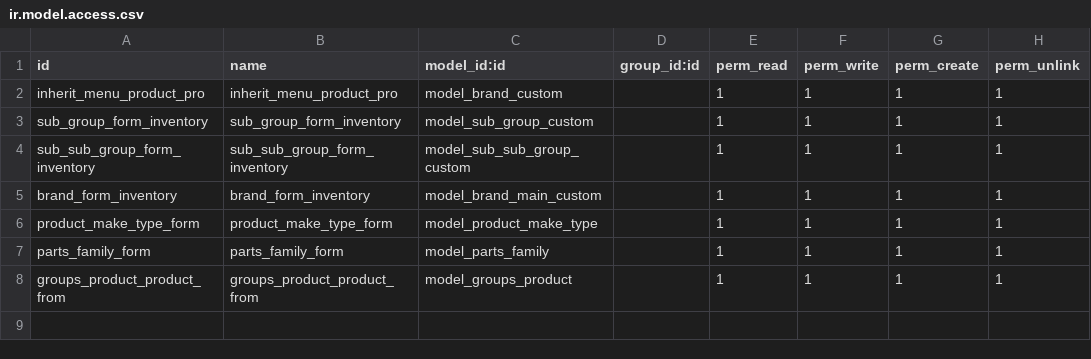
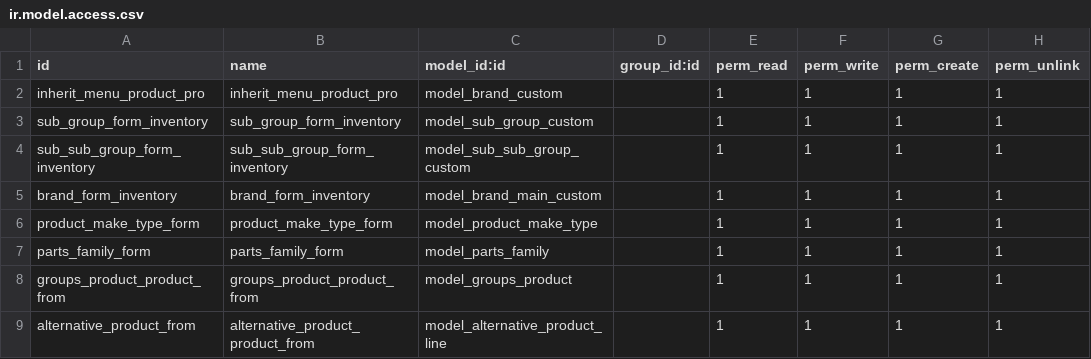
Before and after one commit to Usamaiqbal789/abufaisal, a CSV file: ol_produt_custom_2/security/ir.model.access.csv, drawn as a sheet; the diff names each change by its address in the sheet, - before the commit and + after, or states it on an @@ line.

Commit message:
add alternative product feature

```diff
--- a/ol_produt_custom_2/security/ir.model.access.csv
+++ b/ol_produt_custom_2/security/ir.model.access.csv
+row 9: alternative_product_from | alternative_product_product_from | model_alternative_product_line |  | 1 | 1 | 1 | 1
```
Also changed, not shown: 3 other files.
